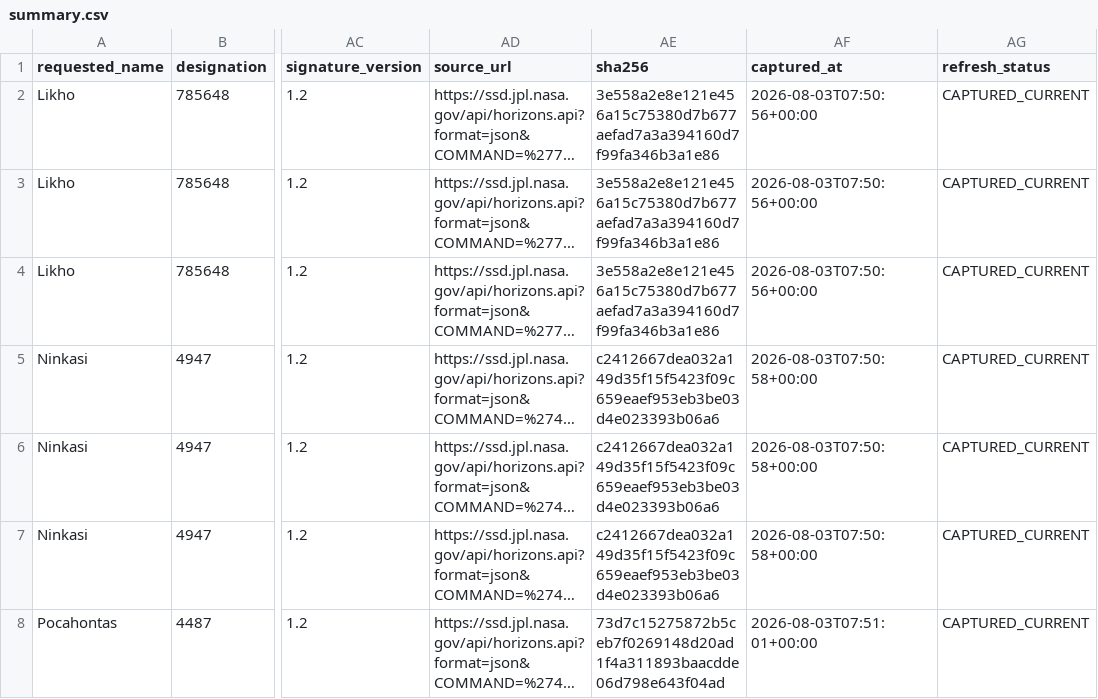
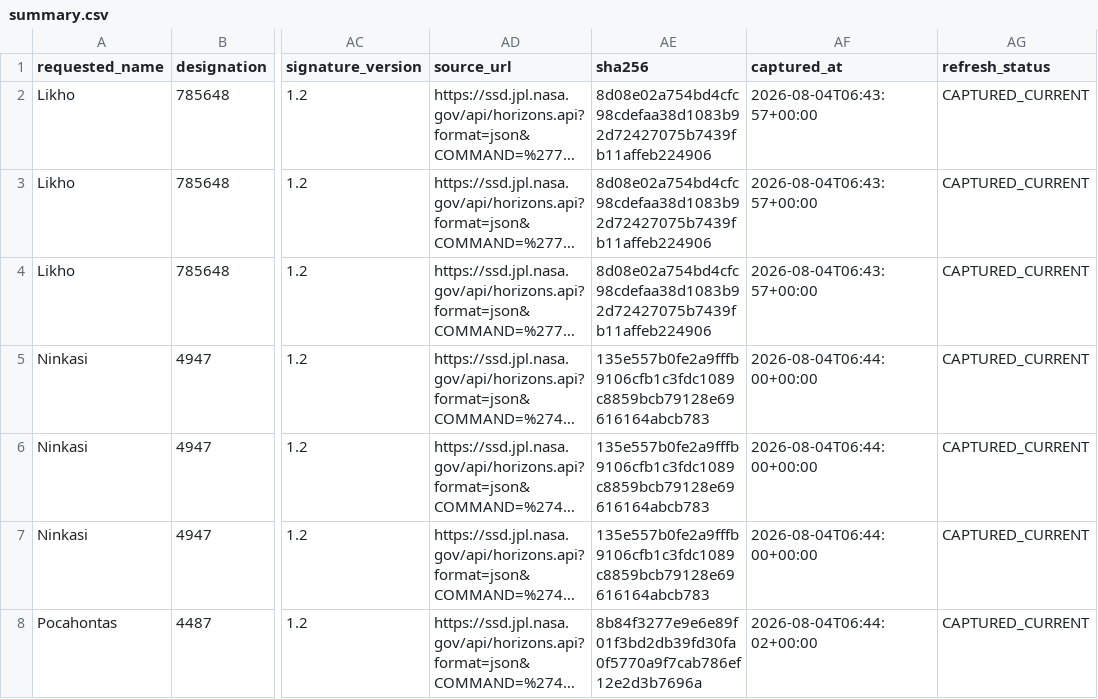
Before and after one commit to achillesromer-coder/Data, a CSV file: data/jpl/neighbours/horizons/latest/summary.csv, drawn as a sheet; only a part is shown, gaps mark what is left out; long unchanged cells end in …; the diff covers the shown part only; the diff names each change by its address in the sheet, - before the commit and + after, or states it on an @@ line.

```diff
--- a/data/jpl/neighbours/horizons/latest/summary.csv
+++ b/data/jpl/neighbours/horizons/latest/summary.csv
-AE2:AE4 (sha256): 3e558a2e8e121e456a15c75380d7b677aefad7a3a394160d7f99fa346b3a1e86
+AE2:AE4 (sha256): 8d08e02a754bd4cfc98cdefaa38d1083b92d72427075b7439fb11affeb224906
-AF2:AF4 (captured_at): 2026-08-03T07:50:56+00:00
+AF2:AF4 (captured_at): 2026-08-04T06:43:57+00:00
-AE5:AE7 (sha256): c2412667dea032a149d35f15f5423f09c659eaef953eb3be03d4e023393b06a6
+AE5:AE7 (sha256): 135e557b0fe2a9fffb9106cfb1c3fdc1089c8859bcb79128e69616164abcb783
-AF5:AF7 (captured_at): 2026-08-03T07:50:58+00:00
+AF5:AF7 (captured_at): 2026-08-04T06:44:00+00:00
-AE8 (sha256): 73d7c15275872b5ceb7f0269148d20ad1f4a311893baacdde06d798e643f04ad
+AE8 (sha256): 8b84f3277e9e6e89f01f3bd2db39fd30fa0f5770a9f7cab786ef12e2d3b7696a
-AF8 (captured_at): 2026-08-03T07:51:01+00:00
+AF8 (captured_at): 2026-08-04T06:44:02+00:00
```
Also changed, not shown: 142 edited cells elsewhere in this file, data/jpl/horizons/latest/summary.csv, data/jpl/neighbours/sbdb/latest/summary.csv, 34 other files.
